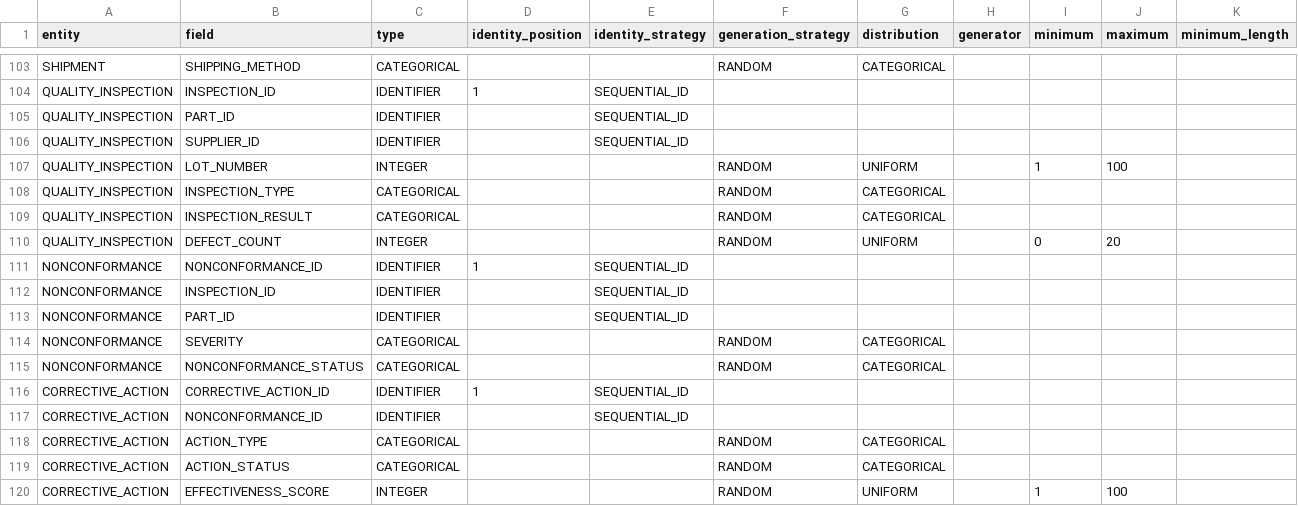
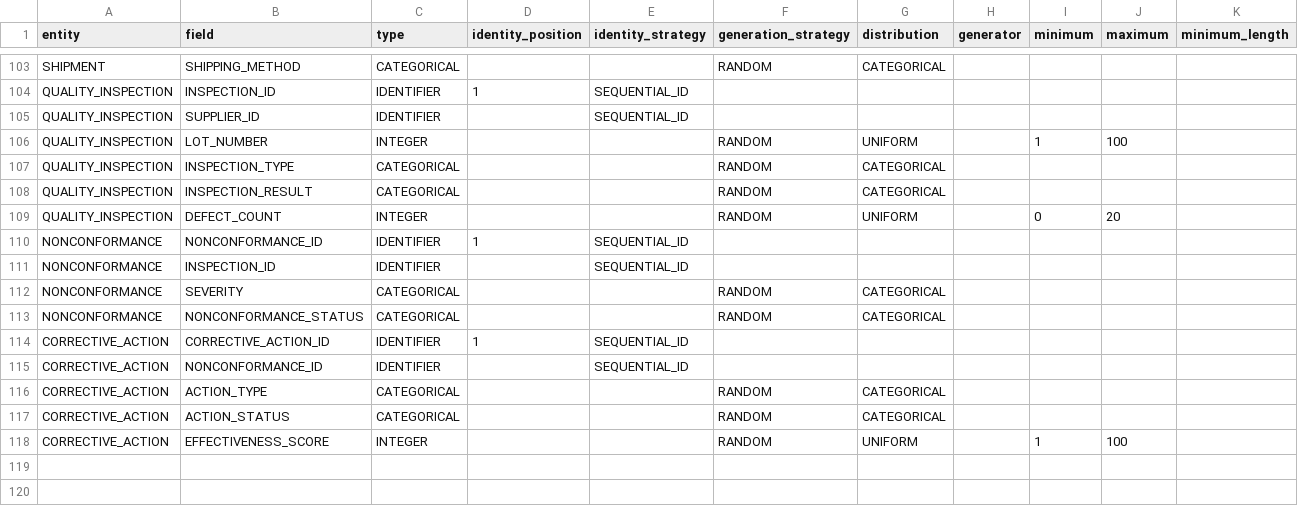
Before and after one commit to RollingArray/forge, a CSV file: frontend/public/assets/forge-samples/aerospace/02_fields_and_keys.csv, drawn as a sheet; only a part is shown, gaps mark what is left out; rows hold the shown columns only; the diff names each change by its address in the sheet, - before the commit and + after, or states it on an @@ line.

Commit message:
feat(population): strengthen allocation and validate aerospace data generation

```diff
--- a/frontend/public/assets/forge-samples/aerospace/02_fields_and_keys.csv
+++ b/frontend/public/assets/forge-samples/aerospace/02_fields_and_keys.csv
-row 105: QUALITY_INSPECTION | PART_ID | IDENTIFIER |  | SEQUENTIAL_ID
-row 113: NONCONFORMANCE | PART_ID | IDENTIFIER |  | SEQUENTIAL_ID
```
Also changed, not shown: frontend/public/assets/forge-samples/aerospace/01_entities.csv, frontend/public/assets/forge-samples/aerospace/03_foreign_keys.csv, 11 other files.
